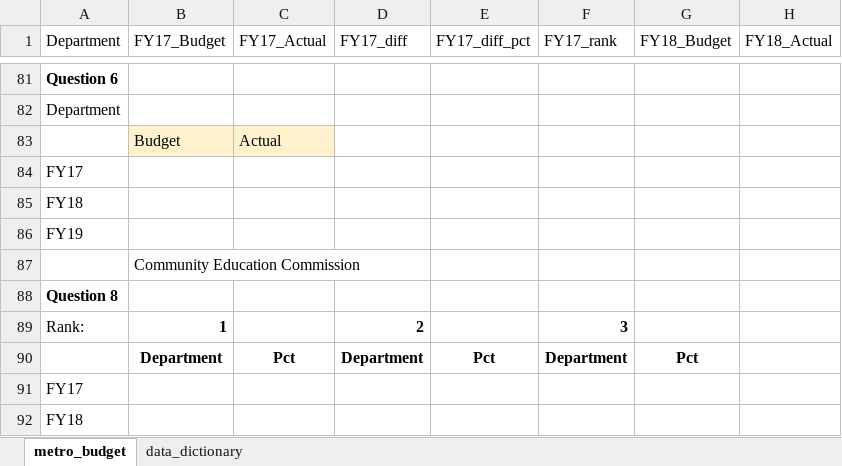
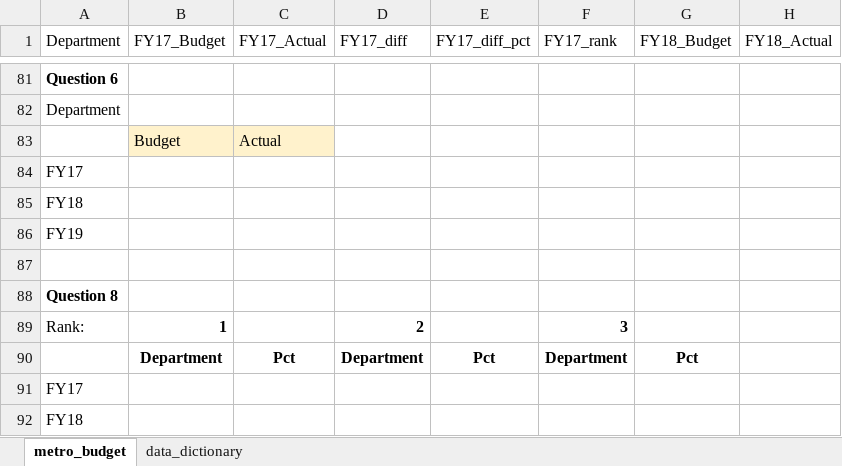
Before and after one commit to NSS-Data-Analytics-Cohort-9/lookups_exercise-alexsacaquirin, an Excel workbook: metro_budget_exercise.xlsx, sheet metro_budget, drawn as a sheet; only a part is shown, gaps mark what is left out; values as stored, in another font and other column widths than the file's, no borders; the diff covers the shown part only; the diff names each change by its address in the sheet, - before the commit and + after, or states it on an @@ line.

```diff
--- a/metro_budget_exercise.xlsx (sheet metro_budget)
+++ b/metro_budget_exercise.xlsx (sheet metro_budget)
-B87 (FY17_Budget): Community Education Commission
+B87 (FY17_Budget): (empty)
```
Also changed, not shown: 51 edited cells elsewhere in this sheet.
